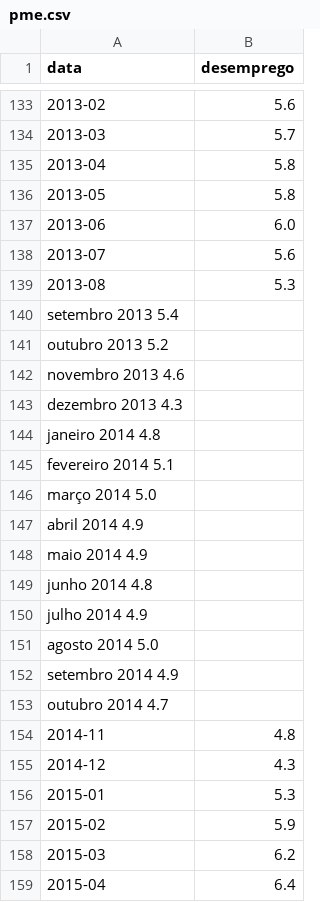
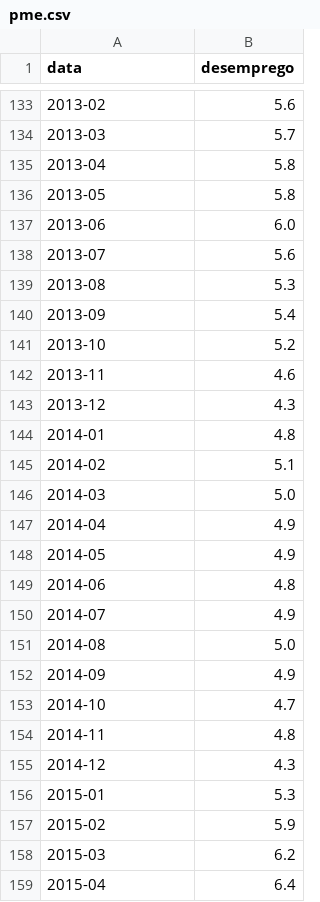
Before and after one commit to dmarcelinobr/pollingland, a CSV file: dashboards/data/pme.csv, drawn as a sheet; only a part is shown, gaps mark what is left out; removed rows and columns are numbered as before the commit, all else as after; the diff names each change by its address in the sheet, - before the commit and + after, or states it on an @@ line.

Commit message:
pme

```diff
--- a/dashboards/data/pme.csv
+++ b/dashboards/data/pme.csv
-row 140: setembro 2013 5.4
-row 141: outubro 2013 5.2
-row 142: novembro 2013 4.6
-row 143: dezembro 2013 4.3
-row 144: janeiro 2014 4.8
-row 145: fevereiro 2014 5.1
-row 146: março 2014 5.0
-row 147: abril 2014 4.9
-row 148: maio 2014 4.9
-row 149: junho 2014 4.8
-row 150: julho 2014 4.9
-row 151: agosto 2014 5.0
-row 152: setembro 2014 4.9
-row 153: outubro 2014 4.7
+row 140: 2013-09 | 5.4
+row 141: 2013-10 | 5.2
+row 142: 2013-11 | 4.6
+row 143: 2013-12 | 4.3
+row 144: 2014-01 | 4.8
+row 145: 2014-02 | 5.1
+row 146: 2014-03 | 5.0
+row 147: 2014-04 | 4.9
+row 148: 2014-05 | 4.9
+row 149: 2014-06 | 4.8
+row 150: 2014-07 | 4.9
+row 151: 2014-08 | 5.0
+row 152: 2014-09 | 4.9
+row 153: 2014-10 | 4.7
```
